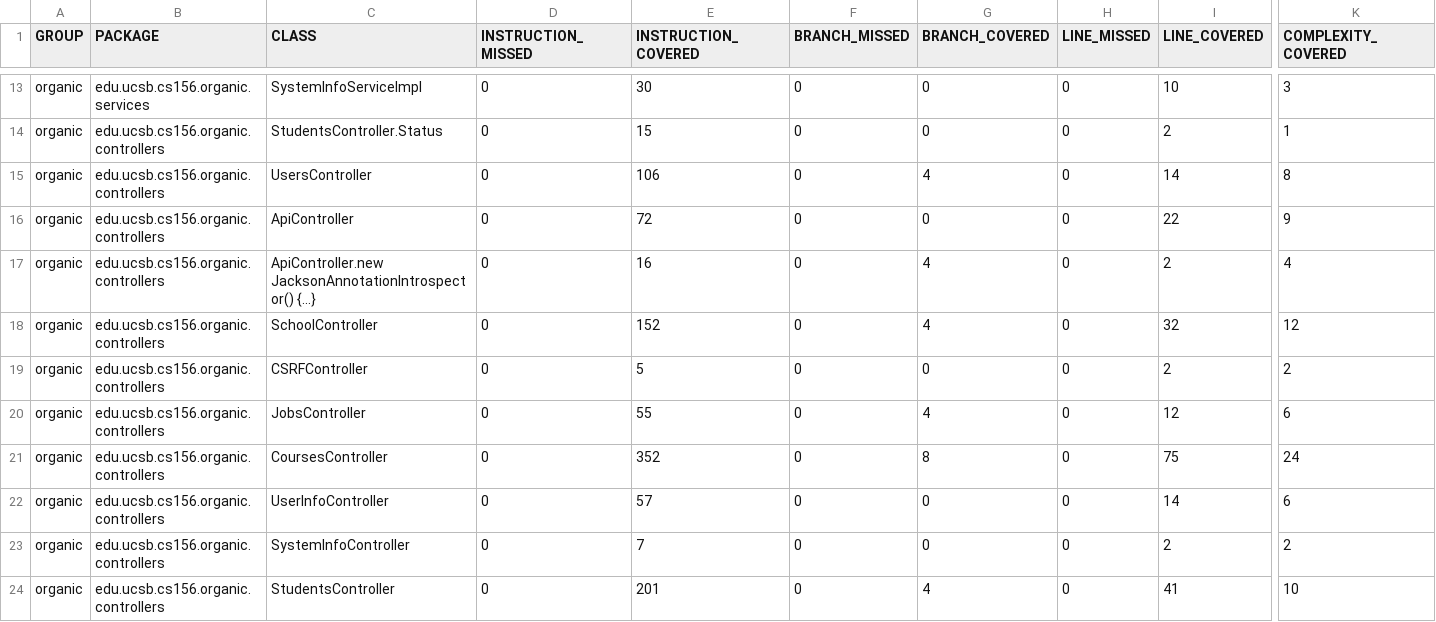
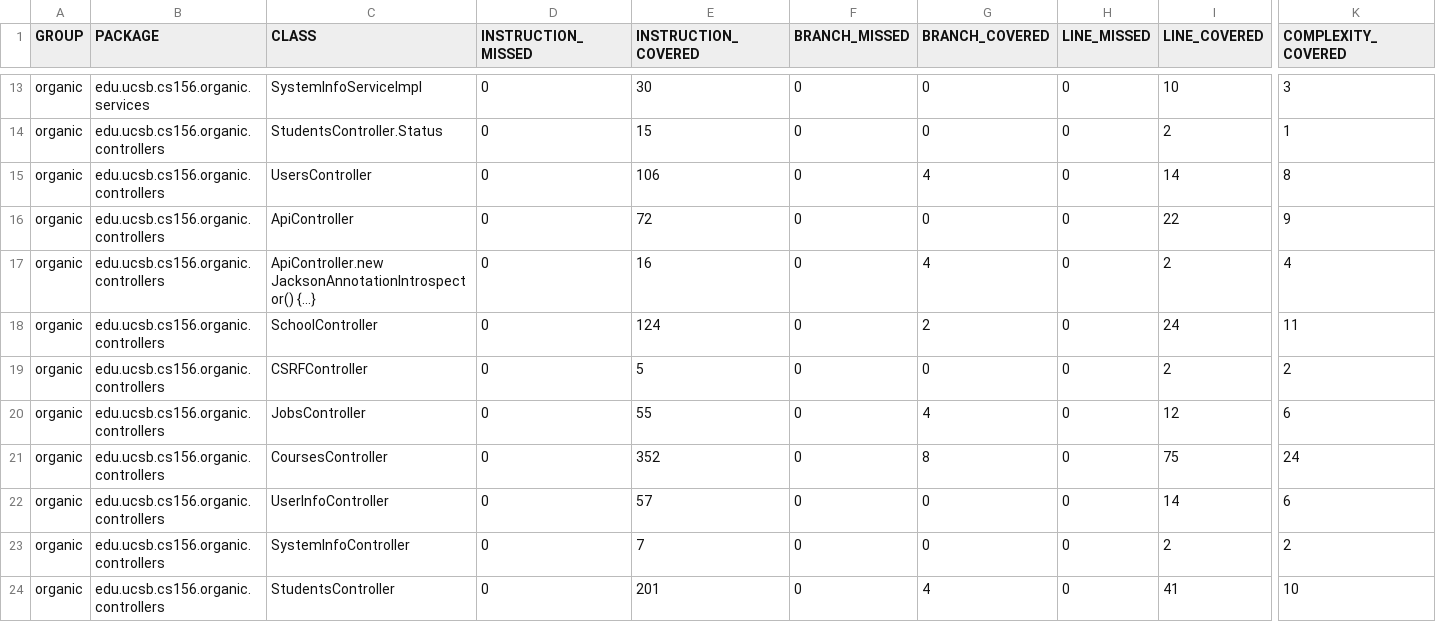
Before and after one commit to ucsb-cs156-s24/proj-organic-s24-5pm-1, a CSV file: prs/14/jacoco/jacoco.csv, drawn as a sheet; only a part is shown, gaps mark what is left out; the diff names each change by its address in the sheet, - before the commit and + after, or states it on an @@ line.

```diff
--- a/prs/14/jacoco/jacoco.csv
+++ b/prs/14/jacoco/jacoco.csv
-E18 (INSTRUCTION_COVERED): 152
+E18 (INSTRUCTION_COVERED): 124
-G18 (BRANCH_COVERED): 4
+G18 (BRANCH_COVERED): 2
-I18 (LINE_COVERED): 32
+I18 (LINE_COVERED): 24
-K18 (COMPLEXITY_COVERED): 12
+K18 (COMPLEXITY_COVERED): 11
```
Also changed, not shown: 7 other files.
